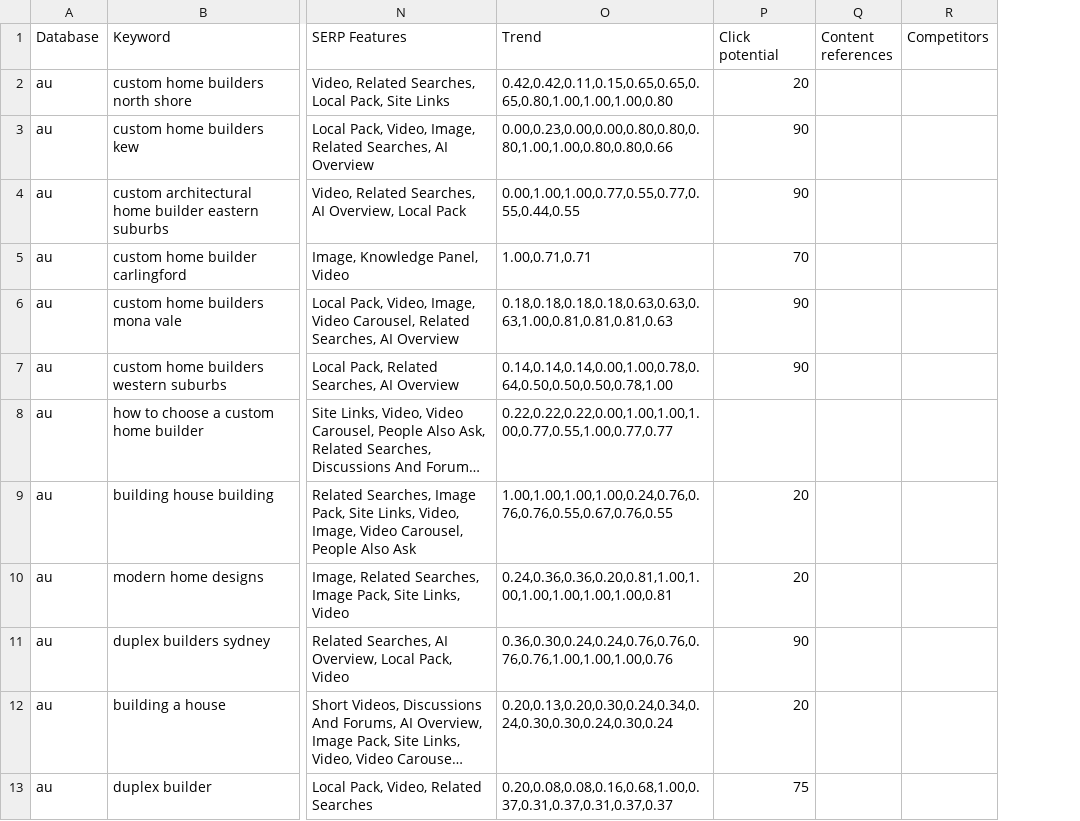
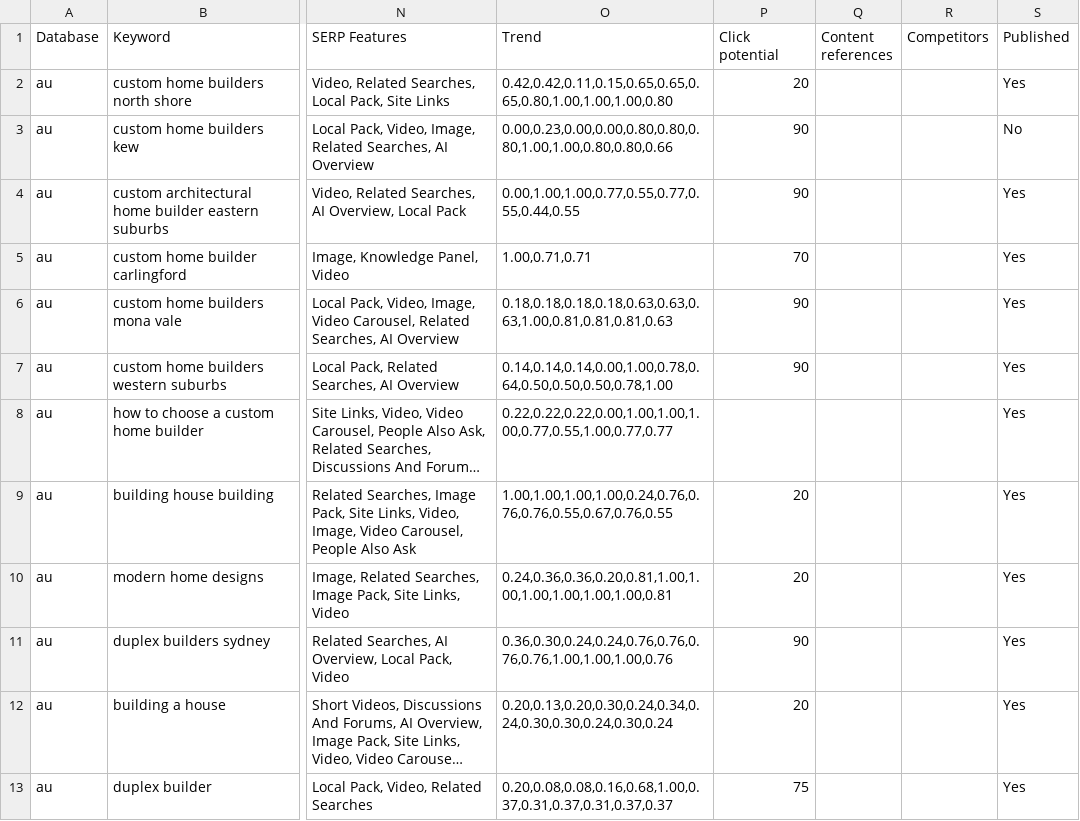
Before and after one commit to hbabapoor/turyn-website, a CSV file: keywords.csv, drawn as a sheet; only a part is shown, gaps mark what is left out; long unchanged cells end in …; the diff names each change by its address in the sheet, - before the commit and + after, or states it on an @@ line.

Commit message:
Add Published tracking column to keywords.csv

```diff
--- a/keywords.csv
+++ b/keywords.csv
+column S (Published), rows 2-13: Yes | No | Yes | Yes | Yes | Yes | Yes | Yes | Yes | Yes | Yes | Yes
```
